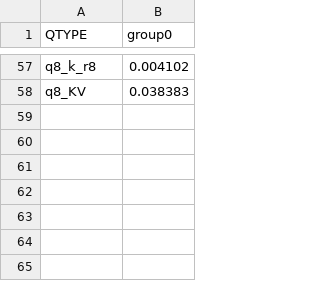
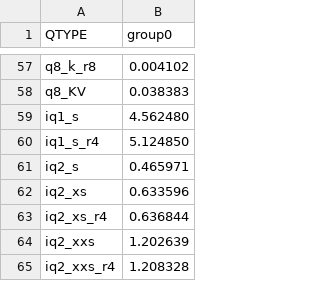
Before and after one commit to Thireus/GGUF-Tool-Suite, a CSV file: models/Qwen3-4B-Thinking-2507/group0/kld_results.csv, drawn as a sheet; only a part is shown, gaps mark what is left out.

```diff
--- a/models/Qwen3-4B-Thinking-2507/group0/kld_results.csv
+++ b/models/Qwen3-4B-Thinking-2507/group0/kld_results.csv
@@ -58 +58,8 @@ q8_k_r8,0.004102
 q8_KV,0.038383
+iq1_s,4.562480
+iq1_s_r4,5.124850
+iq2_s,0.465971
+iq2_xs,0.633596
+iq2_xs_r4,0.636844
+iq2_xxs,1.202639
+iq2_xxs_r4,1.208328
```
Also changed, not shown: models/Qwen3-4B-Thinking-2507/group0/ppl_results.csv, models/Qwen3-4B-Thinking-2507/group0/regex_results.csv, 11 other files.
